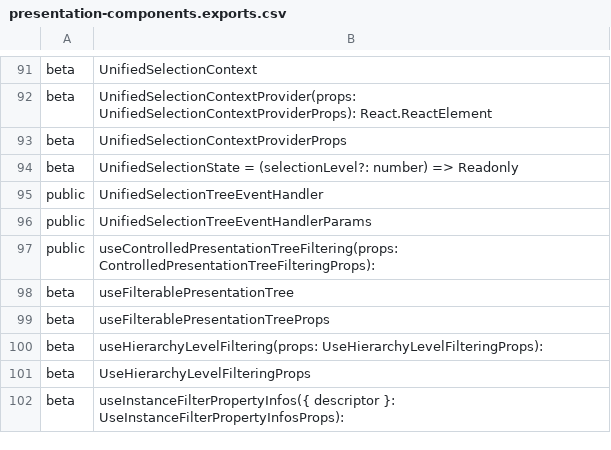
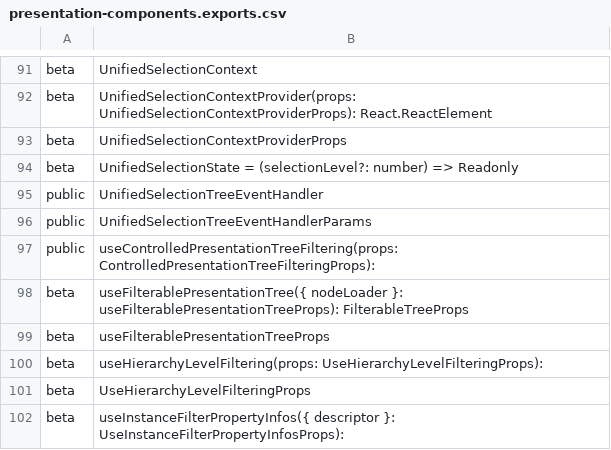
Before and after one commit to iTwin/presentation, a CSV file: packages/components/api/presentation-components.exports.csv, drawn as a sheet; only a part is shown, gaps mark what is left out.

```diff
--- a/packages/components/api/presentation-components.exports.csv
+++ b/packages/components/api/presentation-components.exports.csv
@@ -97,3 +97,3 @@ public;UnifiedSelectionTreeEventHandlerParams
 public;useControlledPresentationTreeFiltering(props: ControlledPresentationTreeFilteringProps):
-beta;useFilterablePresentationTree
+beta;useFilterablePresentationTree({ nodeLoader }: useFilterablePresentationTreeProps): FilterableTreeProps
 beta;useFilterablePresentationTreeProps
```
Also changed, not shown: 18 other files.
